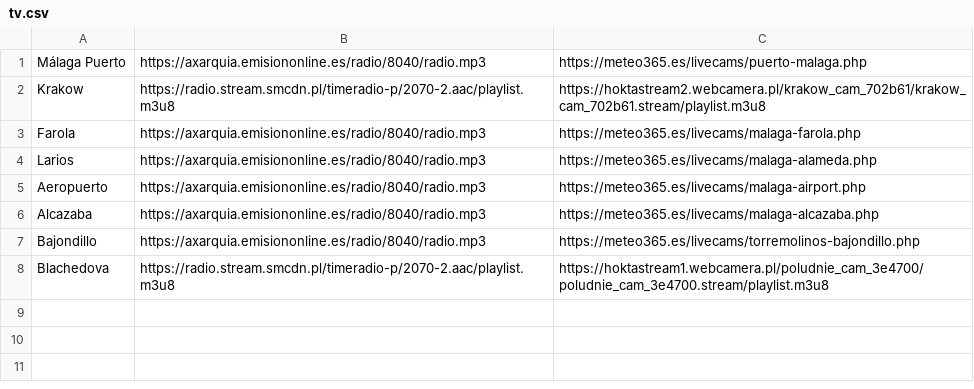
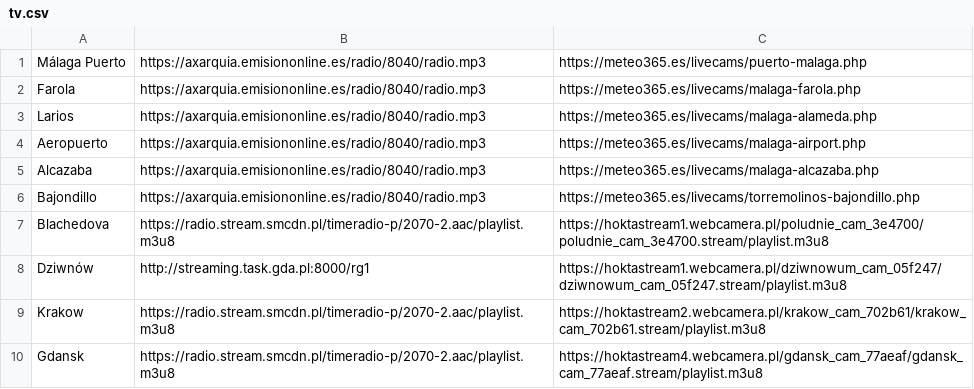
Before and after one commit to andalusianroads/javascript, a CSV file: tv/tv.csv, drawn as a sheet.

Commit message:
Update tv.csv

```diff
--- a/tv/tv.csv
+++ b/tv/tv.csv
@@ -1,3 +1,2 @@
 Málaga Puerto;https://axarquia.emisiononline.es/radio/8040/radio.mp3;https://meteo365.es/livecams/puerto-malaga.php
-Krakow;https://radio.stream.smcdn.pl/timeradio-p/2070-2.aac/playlist.m3u8;https://hoktastream2.webcamera.pl/krakow_cam_702b61/krakow_cam_702b61.stream/playlist.m3u8
 Farola;https://axarquia.emisiononline.es/radio/8040/radio.mp3;https://meteo365.es/livecams/malaga-farola.php
@@ -8 +7,4 @@ Bajondillo;https://axarquia.emisiononline.es/radio/8040/radio.mp3;https://meteo3
 Blachedova;https://radio.stream.smcdn.pl/timeradio-p/2070-2.aac/playlist.m3u8;https://hoktastream1.webcamera.pl/poludnie_cam_3e4700/poludnie_cam_3e4700.stream/playlist.m3u8
+Dziwnów;http://streaming.task.gda.pl:8000/rg1;https://hoktastream1.webcamera.pl/dziwnowum_cam_05f247/dziwnowum_cam_05f247.stream/playlist.m3u8
+Krakow;https://radio.stream.smcdn.pl/timeradio-p/2070-2.aac/playlist.m3u8;https://hoktastream2.webcamera.pl/krakow_cam_702b61/krakow_cam_702b61.stream/playlist.m3u8
+Gdansk;https://radio.stream.smcdn.pl/timeradio-p/2070-2.aac/playlist.m3u8;https://hoktastream4.webcamera.pl/gdansk_cam_77aeaf/gdansk_cam_77aeaf.stream/playlist.m3u8
```
